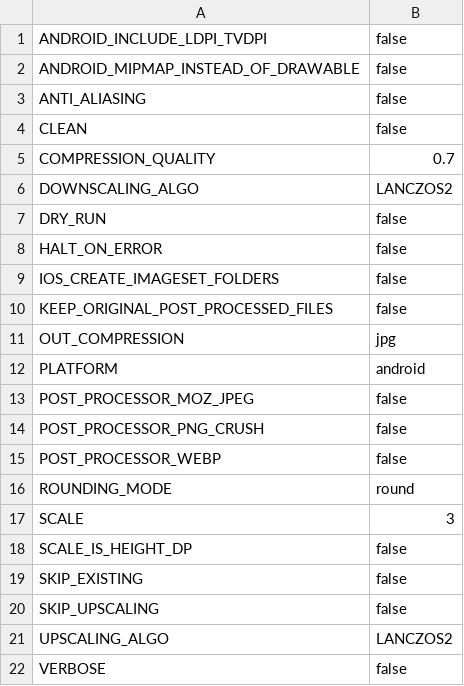
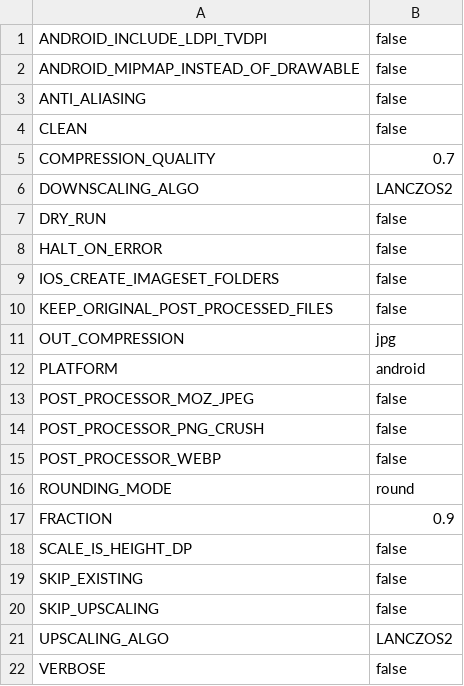
Before and after one commit to miguelvelezmj25/density-converter, a CSV file: .data/configs/default.csv, drawn as a sheet.

```diff
--- a/.data/configs/default.csv
+++ b/.data/configs/default.csv
@@ -16,3 +16,3 @@ POST_PROCESSOR_WEBP,false
 ROUNDING_MODE,round
-SCALE,3
+FRACTION,0.9
 SCALE_IS_HEIGHT_DP,false
```
Also changed, not shown: .data/configs/user.csv, .data/options.csv, 12 other files.
